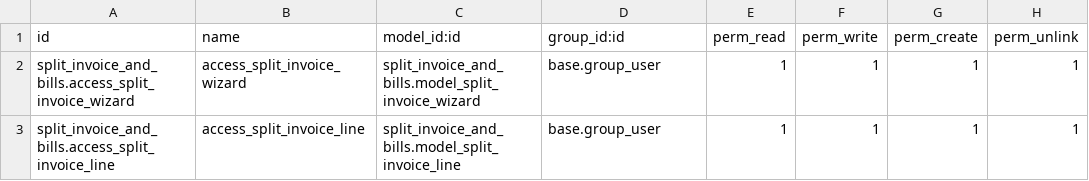
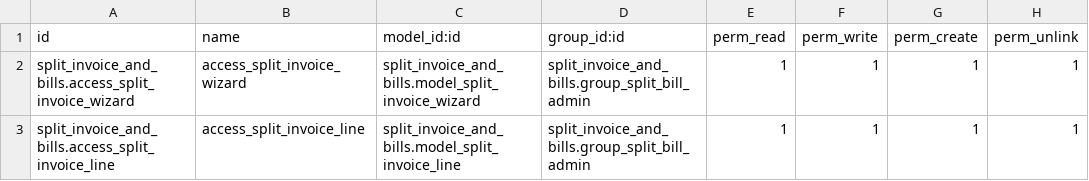
Before and after one commit to Vivek-onnet/ON-NET-TASK, a CSV file: 17/split_invoice_and_bills/security/ir.model.access.csv, drawn as a sheet.

Commit message:
commit new changes in model

```diff
--- a/17/split_invoice_and_bills/security/ir.model.access.csv
+++ b/17/split_invoice_and_bills/security/ir.model.access.csv
@@ -1,3 +1,3 @@
 id,name,model_id:id,group_id:id,perm_read,perm_write,perm_create,perm_unlink
-split_invoice_and_bills.access_split_invoice_wizard,access_split_invoice_wizard,split_invoice_and_bills.model_split_invoice_wizard,base.group_user,1,1,1,1
-split_invoice_and_bills.access_split_invoice_line,access_split_invoice_line,split_invoice_and_bills.model_split_invoice_line,base.group_user,1,1,1,1
+split_invoice_and_bills.access_split_invoice_wizard,access_split_invoice_wizard,split_invoice_and_bills.model_split_invoice_wizard,split_invoice_and_bills.group_split_bill_admin,1,1,1,1
+split_invoice_and_bills.access_split_invoice_line,access_split_invoice_line,split_invoice_and_bills.model_split_invoice_line,split_invoice_and_bills.group_split_bill_admin,1,1,1,1
```
Also changed, not shown: 40 other files.
